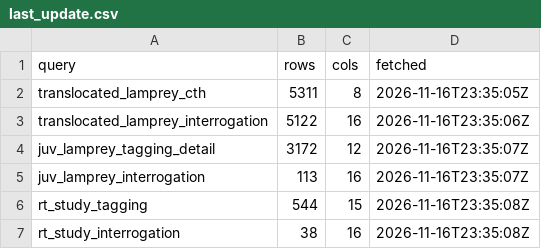
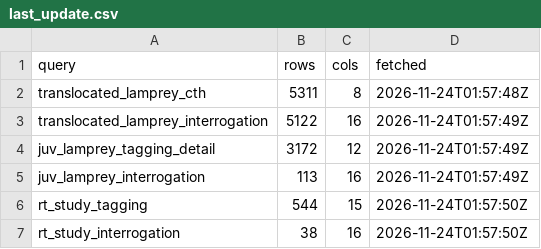
Before and after one commit to kygercd/lamprey-dashboard, a CSV file: data/last_update.csv, drawn as a sheet.

```diff
--- a/data/last_update.csv
+++ b/data/last_update.csv
@@ -1,7 +1,7 @@
 query,rows,cols,fetched
-translocated_lamprey_cth,5311,8,2026-11-16T23:35:05Z
-translocated_lamprey_interrogation,5122,16,2026-11-16T23:35:06Z
-juv_lamprey_tagging_detail,3172,12,2026-11-16T23:35:07Z
-juv_lamprey_interrogation,113,16,2026-11-16T23:35:07Z
-rt_study_tagging,544,15,2026-11-16T23:35:08Z
-rt_study_interrogation,38,16,2026-11-16T23:35:08Z
+translocated_lamprey_cth,5311,8,2026-11-24T01:57:48Z
+translocated_lamprey_interrogation,5122,16,2026-11-24T01:57:49Z
+juv_lamprey_tagging_detail,3172,12,2026-11-24T01:57:49Z
+juv_lamprey_interrogation,113,16,2026-11-24T01:57:49Z
+rt_study_tagging,544,15,2026-11-24T01:57:50Z
+rt_study_interrogation,38,16,2026-11-24T01:57:50Z
```
Also changed, not shown: config/site_metadata.csv, 6 other files.
